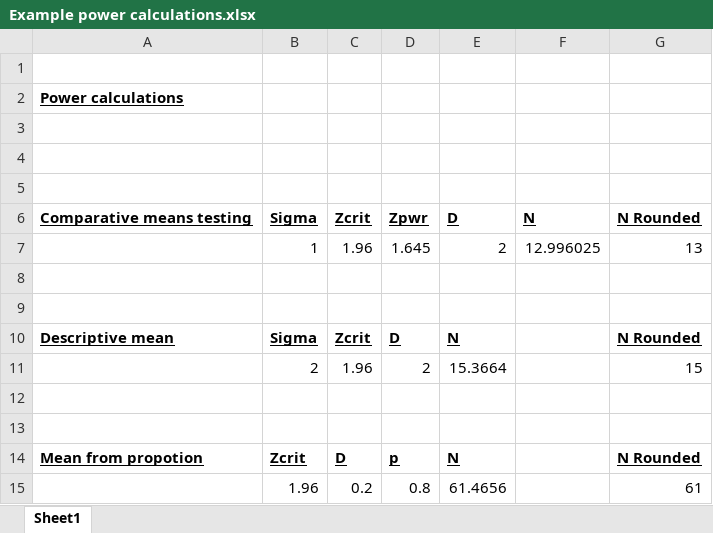
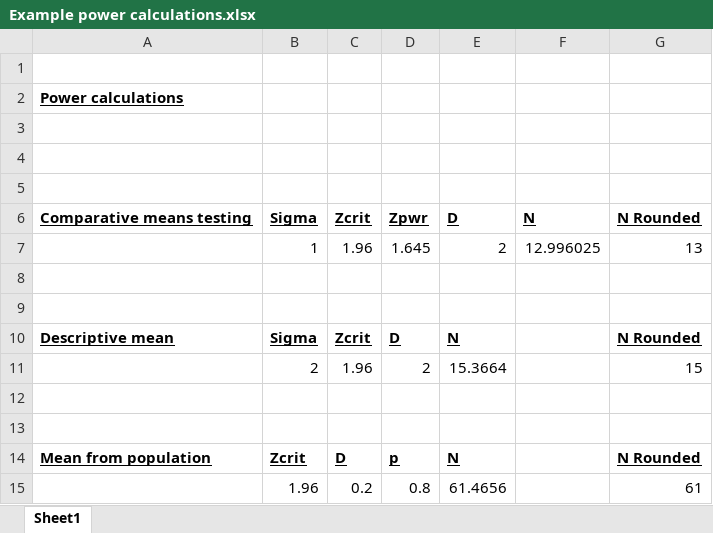
Before and after one commit to mrgrist/Grant-templates, an Excel workbook: Example power calculations.xlsx, sheet Sheet1, drawn as a sheet; values as stored, in another font and other column widths than the file's, no borders; the diff names each change by its address in the sheet, - before the commit and + after, or states it on an @@ line.

```diff
--- a/Example power calculations.xlsx (sheet Sheet1)
+++ b/Example power calculations.xlsx (sheet Sheet1)
-A14: Mean from propotion
+A14: Mean from population
```
Also changed, not shown: 2 other files.
